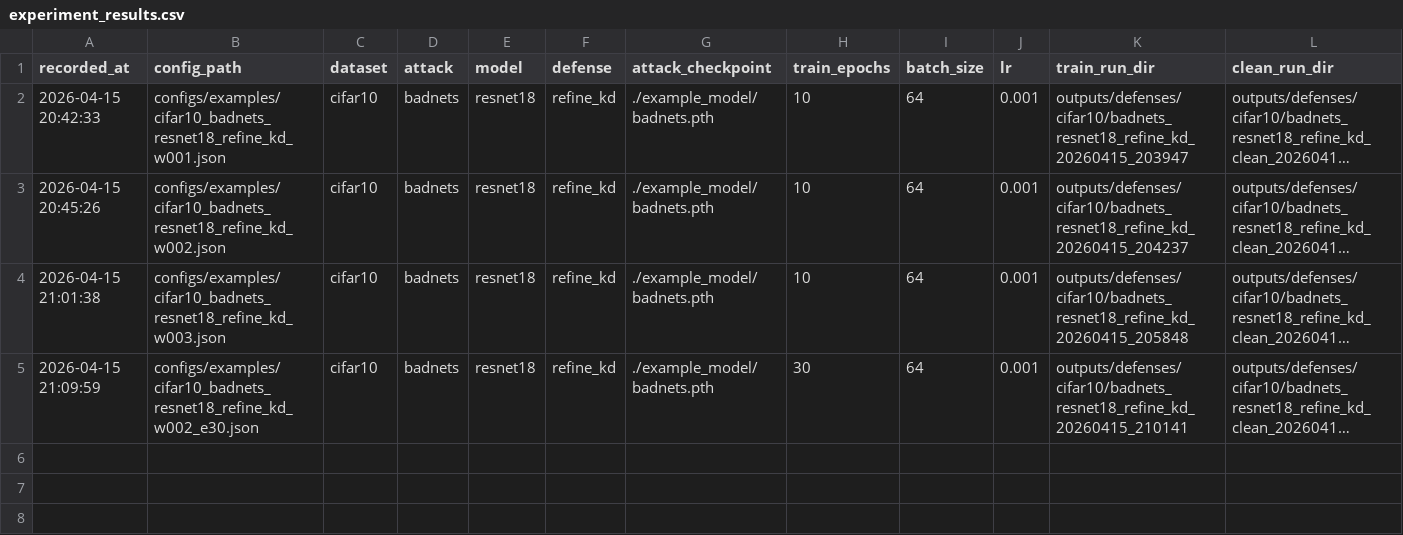
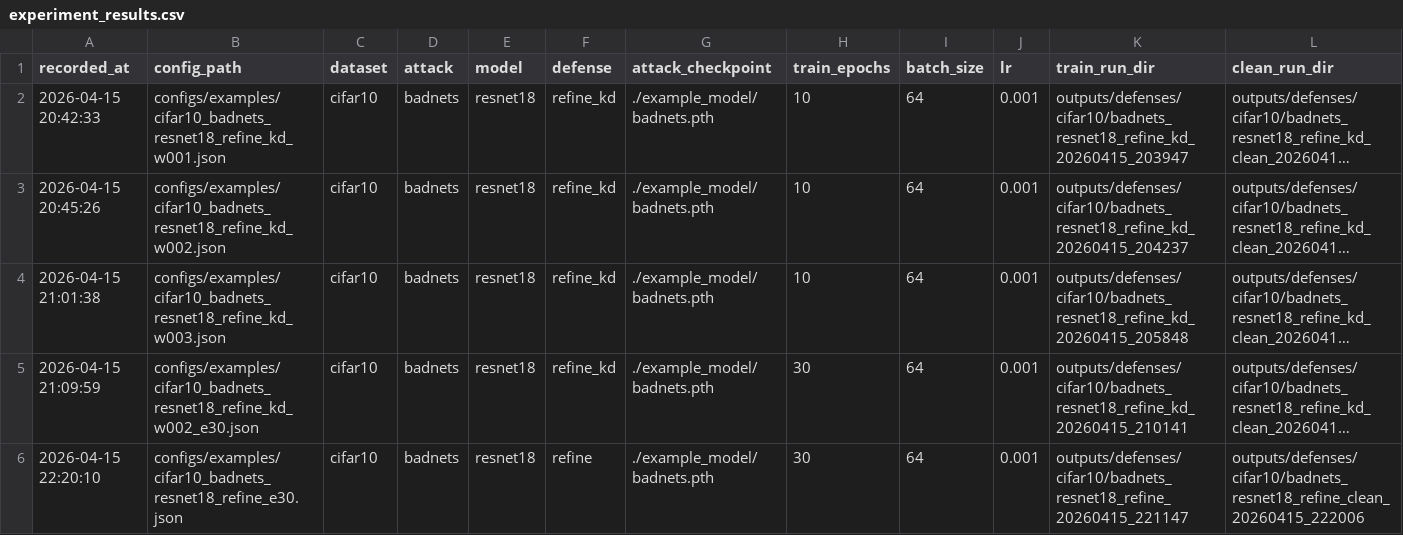
Before and after one commit to cccrx1/TestImprove, a CSV file: outputs/reports/experiment_results.csv, drawn as a sheet; only a part is shown; long unchanged cells end in …; rows hold the shown columns only; the diff names each change by its address in the sheet, - before the commit and + after, or states it on an @@ line.

Commit message:
update

```diff
--- a/outputs/reports/experiment_results.csv
+++ b/outputs/reports/experiment_results.csv
+row 6: 2026-04-15 22:20:10 | configs/examples/cifar10_badnets_resnet18_refine_e30.json | cifar10 | badnets | resnet18 | refine | ./example_model/badnets.pth | 30 | 64 | 0.001 | outputs/defenses/cifar10/badnets_resnet18_refine_20260415_221147 | outputs/defenses/cifar10/badnets_resnet18_refine_clean_20260415_222006
```
